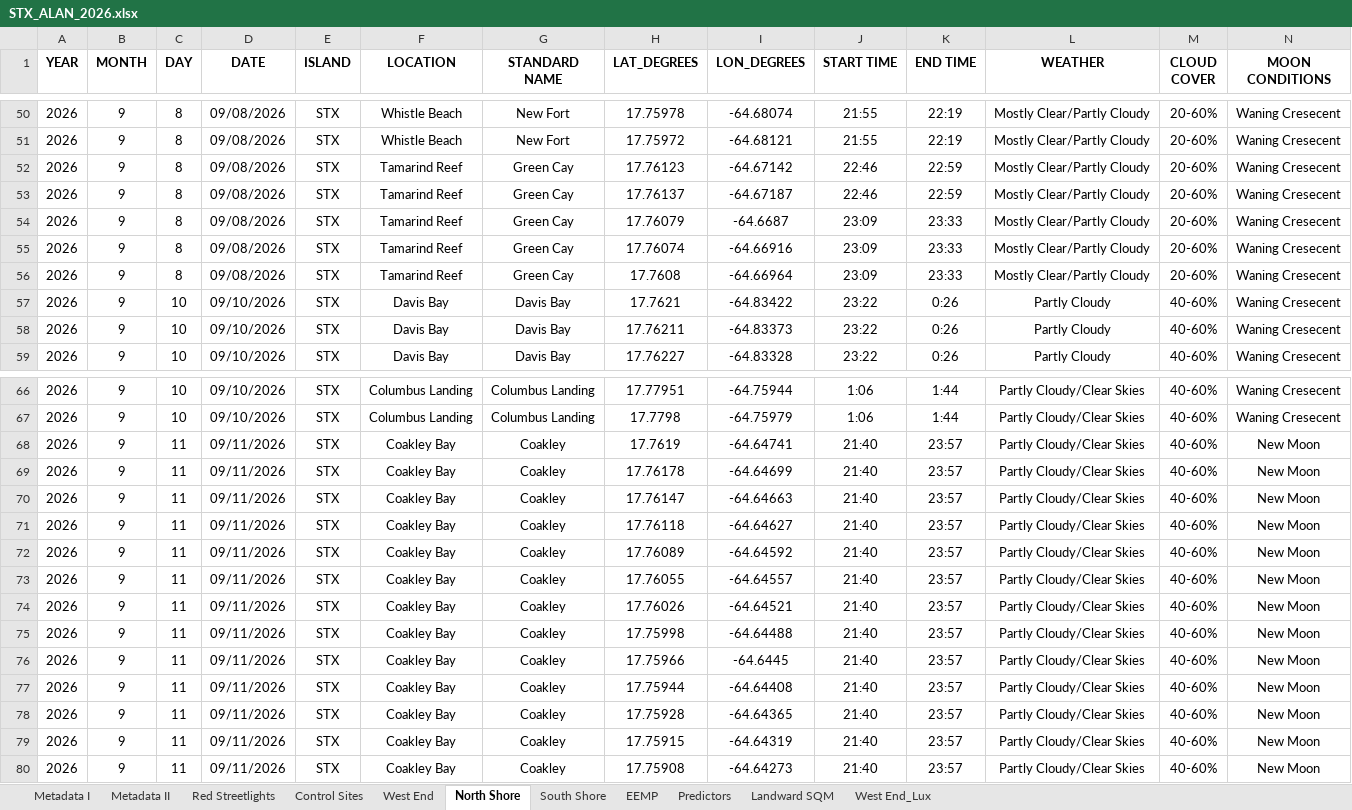
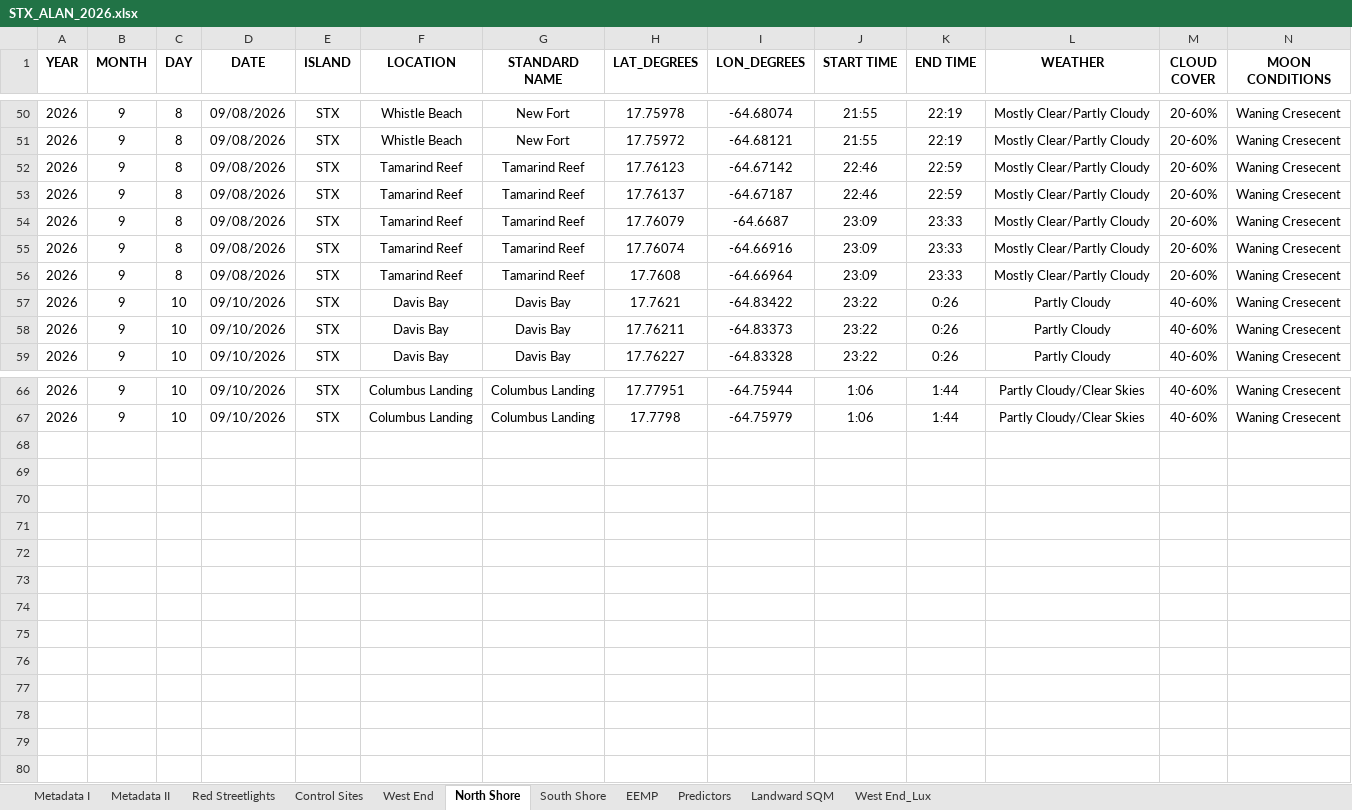
Before and after one commit to beautyinthewild/STX_ALAN, an Excel workbook: ALAN Data/STX_ALAN_2026.xlsx, sheet North Shore, drawn as a sheet; only a part is shown, gaps mark what is left out; values as stored, in another font and other column widths than the file's, no borders; charts and pictures and conditional formats not drawn; rows hold the shown columns only; the diff names each change by its address in the sheet, - before the commit and + after, or states it on an @@ line.

```diff
--- a/ALAN Data/STX_ALAN_2026.xlsx (sheet North Shore)
+++ b/ALAN Data/STX_ALAN_2026.xlsx (sheet North Shore)
-G52:G56 (STANDARD NAME): Green Cay
+G52:G56 (STANDARD NAME): Tamarind Reef
-row 68: 2026 | 9 | 11 | 09/11/2026 | STX | Coakley Bay | Coakley | 17.7619 | -64.64741 | 21:40 | 23:57 | Partly Cloudy/Clear Skies | 40-60% | New Moon
-row 69: 2026 | 9 | 11 | 09/11/2026 | STX | Coakley Bay | Coakley | 17.76178 | -64.64699 | 21:40 | 23:57 | Partly Cloudy/Clear Skies | 40-60% | New Moon
-row 70: 2026 | 9 | 11 | 09/11/2026 | STX | Coakley Bay | Coakley | 17.76147 | -64.64663 | 21:40 | 23:57 | Partly Cloudy/Clear Skies | 40-60% | New Moon
-row 71: 2026 | 9 | 11 | 09/11/2026 | STX | Coakley Bay | Coakley | 17.76118 | -64.64627 | 21:40 | 23:57 | Partly Cloudy/Clear Skies | 40-60% | New Moon
-row 72: 2026 | 9 | 11 | 09/11/2026 | STX | Coakley Bay | Coakley | 17.76089 | -64.64592 | 21:40 | 23:57 | Partly Cloudy/Clear Skies | 40-60% | New Moon
-row 73: 2026 | 9 | 11 | 09/11/2026 | STX | Coakley Bay | Coakley | 17.76055 | -64.64557 | 21:40 | 23:57 | Partly Cloudy/Clear Skies | 40-60% | New Moon
-row 74: 2026 | 9 | 11 | 09/11/2026 | STX | Coakley Bay | Coakley | 17.76026 | -64.64521 | 21:40 | 23:57 | Partly Cloudy/Clear Skies | 40-60% | New Moon
-row 75: 2026 | 9 | 11 | 09/11/2026 | STX | Coakley Bay | Coakley | 17.75998 | -64.64488 | 21:40 | 23:57 | Partly Cloudy/Clear Skies | 40-60% | New Moon
-row 76: 2026 | 9 | 11 | 09/11/2026 | STX | Coakley Bay | Coakley | 17.75966 | -64.6445 | 21:40 | 23:57 | Partly Cloudy/Clear Skies | 40-60% | New Moon
-row 77: 2026 | 9 | 11 | 09/11/2026 | STX | Coakley Bay | Coakley | 17.75944 | -64.64408 | 21:40 | 23:57 | Partly Cloudy/Clear Skies | 40-60% | New Moon
-row 78: 2026 | 9 | 11 | 09/11/2026 | STX | Coakley Bay | Coakley | 17.75928 | -64.64365 | 21:40 | 23:57 | Partly Cloudy/Clear Skies | 40-60% | New Moon
-row 79: 2026 | 9 | 11 | 09/11/2026 | STX | Coakley Bay | Coakley | 17.75915 | -64.64319 | 21:40 | 23:57 | Partly Cloudy/Clear Skies | 40-60% | New Moon
-row 80: 2026 | 9 | 11 | 09/11/2026 | STX | Coakley Bay | Coakley | 17.75908 | -64.64273 | 21:40 | 23:57 | Partly Cloudy/Clear Skies | 40-60% | New Moon
```
Also changed, not shown: sheet EEMP, 5 other files.
